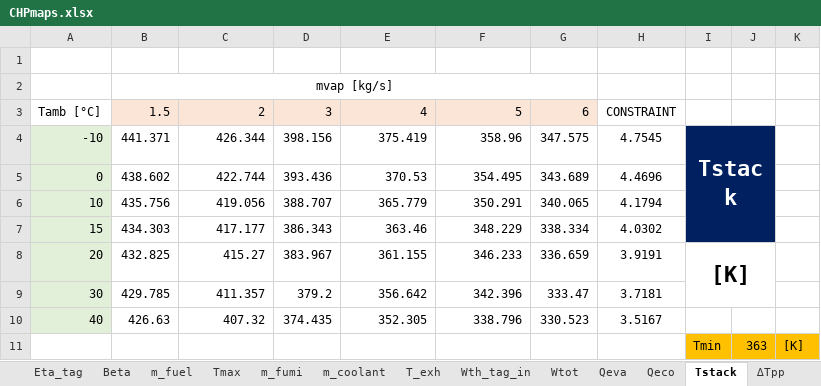
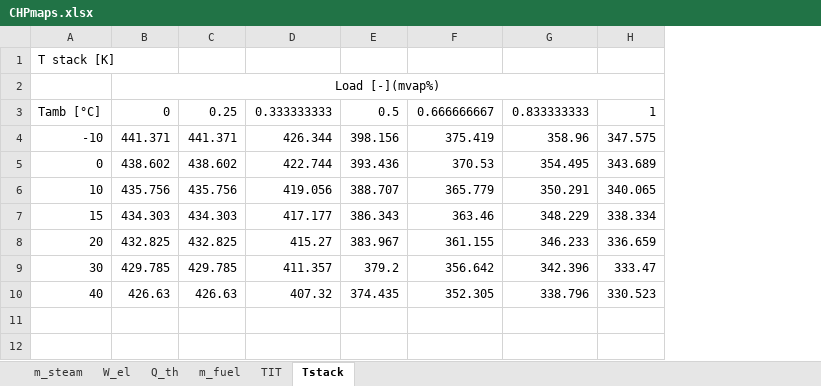
Before and after one commit to pielube/MESSpy, an Excel workbook: techs/chp_maps/CHPmaps.xlsx, sheet Tstack, drawn as a sheet; values as stored, in another font and other column widths than the file's, no borders; charts and pictures and conditional formats not drawn; removed rows and columns are numbered as before the commit, all else as after; the diff names each change by its address in the sheet, - before the commit and + after, or states it on an @@ line.

```diff
--- a/techs/chp_maps/CHPmaps.xlsx (sheet Tstack)
+++ b/techs/chp_maps/CHPmaps.xlsx (sheet Tstack)
-sheet tab: m_fumi
+sheet tab: Q_th
-sheet tab: Eta_tag
-sheet tab: Beta
-sheet tab: Tmax
-sheet tab: m_coolant
-sheet tab: T_exh
-sheet tab: Wth_tag_in
-sheet tab: Wtot
-sheet tab: Qeva
-sheet tab: Qeco
-sheet tab: ∆Tpp
+sheet tab: m_steam
+sheet tab: TIT
@@ sheet tab order changed: m_steam | W_el | Q_th | m_fuel | TIT | Tstack @@
+column C, rows 3-10: 0.25 | 441.371 | 438.602 | 435.756 | 434.303 | 432.825 | 429.785 | 426.63
-column H, rows 3-10: CONSTRAINT | 4.7545 | 4.4696 | 4.1794 | 4.0302 | 3.9191 | 3.7181 | 3.5167
-column I, rows 4-8: Tstack |  |  |  | [K]
-column J, empty
-column K, empty
-A1: (empty)
+A1: T stack [K]
-B2: mvap [kg/s]
+B2: Load [-](mvap%)
-B3: 1.5
+B3: 0
-B3 fill: #FBE5D6
+B3 fill: none
-D3: 2
+D3: 0.333333333
-D3:H3 fill: #FBE5D6
+D3:H3 fill: none
-E3: 3
+E3: 0.5
-F3: 4
+F3: 0.666666667
-G3: 5
+G3: 0.833333333
-H3: 6
+H3: 1
-A4:A10 fill: #E2F0D9
+A4:A10 fill: none
-row 11:  |  |  |  |  |  |  |  | Tmin | 363 | [K]
```
Also changed, not shown: sheet W_el, sheet Q_th, sheet m_fuel, other sheet tabs, formulas that keep their value, charts or pictures, 9 other files.
